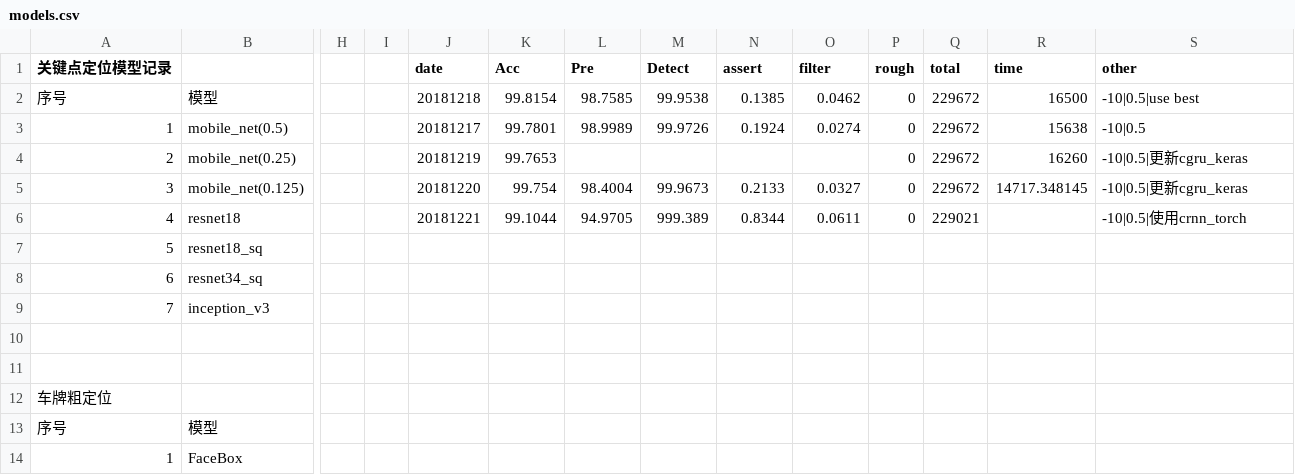
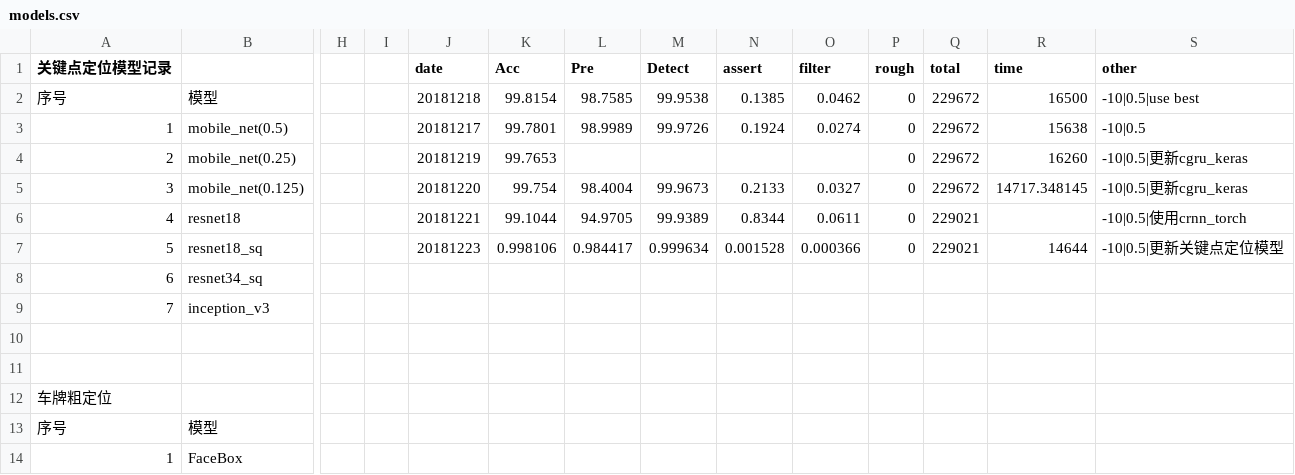
Before and after one commit to caiyueliang/LPR-Trian, a CSV file: models.csv, drawn as a sheet; only a part is shown, gaps mark what is left out; the diff names each change by its address in the sheet, - before the commit and + after, or states it on an @@ line.

Commit message:
update

```diff
--- a/models.csv
+++ b/models.csv
-M6 (Detect): 999.389
+M6 (Detect): 99.9389
-J7 (date): (empty)
+J7 (date): 20181223
-K7 (Acc): (empty)
+K7 (Acc): 0.998106
-L7 (Pre): (empty)
+L7 (Pre): 0.984417
-M7 (Detect): (empty)
+M7 (Detect): 0.999634
-N7 (assert): (empty)
+N7 (assert): 0.001528
-O7 (filter): (empty)
+O7 (filter): 0.000366
-P7 (rough): (empty)
+P7 (rough): 0
-Q7 (total): (empty)
+Q7 (total): 229021
-R7 (time): (empty)
+R7 (time): 14644
-S7 (other): (empty)
+S7 (other): -10|0.5|更新关键点定位模型
```
